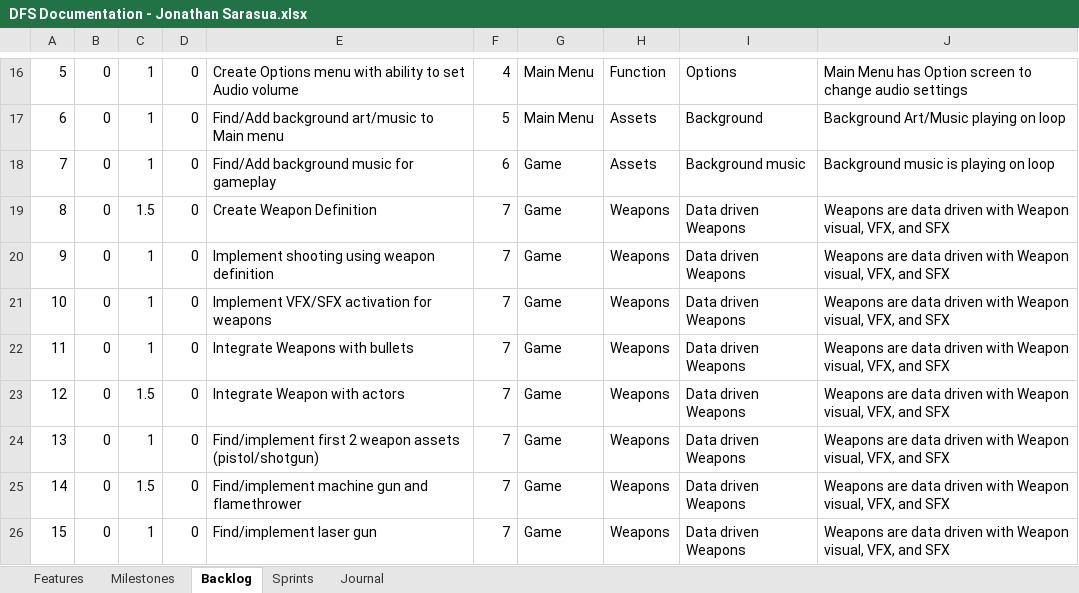
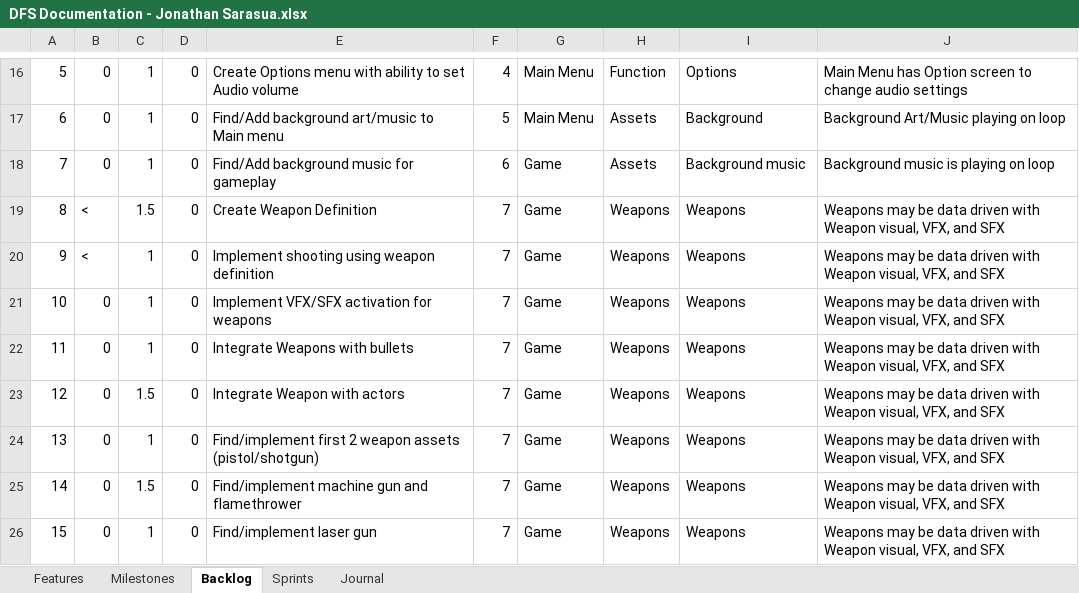
Before and after one commit to JSarasua/Guildhall, an Excel workbook: DFS/DFS Documentation - Jonathan Sarasua.xlsx, sheet Backlog, drawn as a sheet; only a part is shown, gaps mark what is left out; values as stored, in another font and other column widths than the file's, no borders; table styles not drawn; the diff covers the shown part only; the diff names each change by its address in the sheet, - before the commit and + after, or states it on an @@ line.

```diff
--- a/DFS/DFS Documentation - Jonathan Sarasua.xlsx (sheet Backlog)
+++ b/DFS/DFS Documentation - Jonathan Sarasua.xlsx (sheet Backlog)
-B19:B20: 0
+B19:B20: <
-I19:I26: Data driven Weapons
+I19:I26: Weapons
-J19:J26: Weapons are data driven…
+J19:J26: Weapons may be data driven…
```
Also changed, not shown: 6 added rows, 1 removed row and 16 edited cells elsewhere in this sheet, sheet Sprints, sheet Journal, sheet Features, sheet Milestones, formulas that keep their value.
